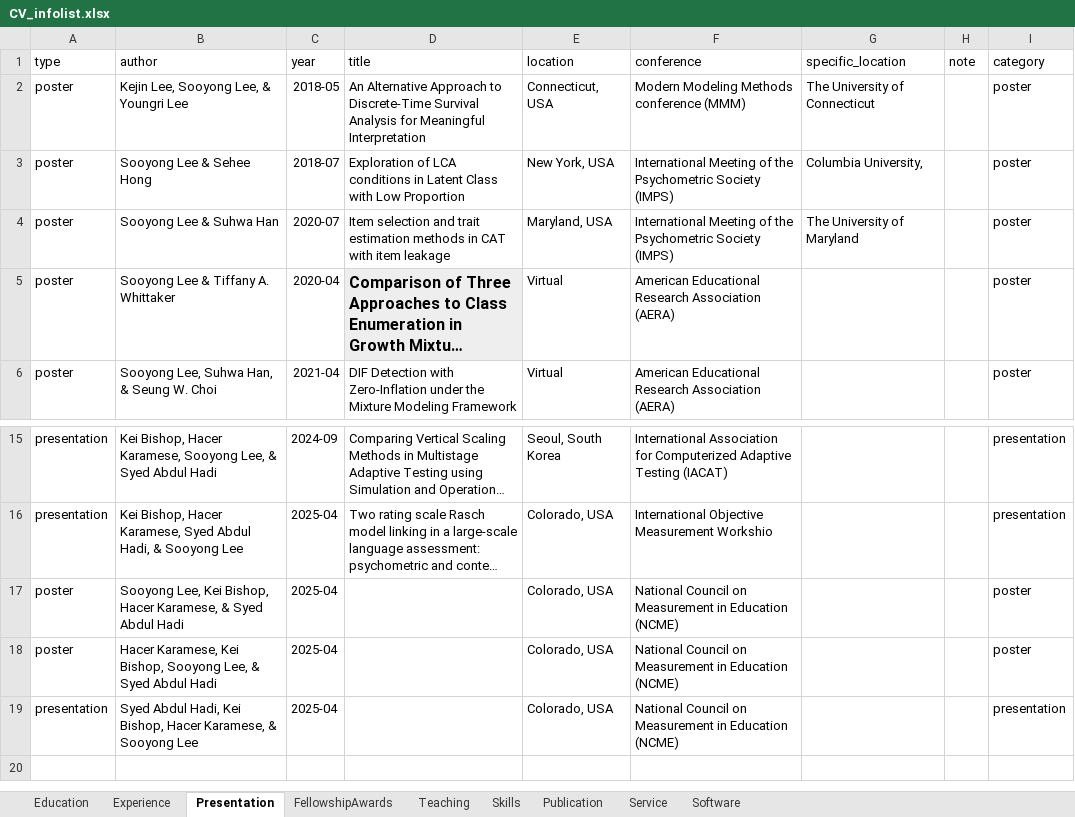
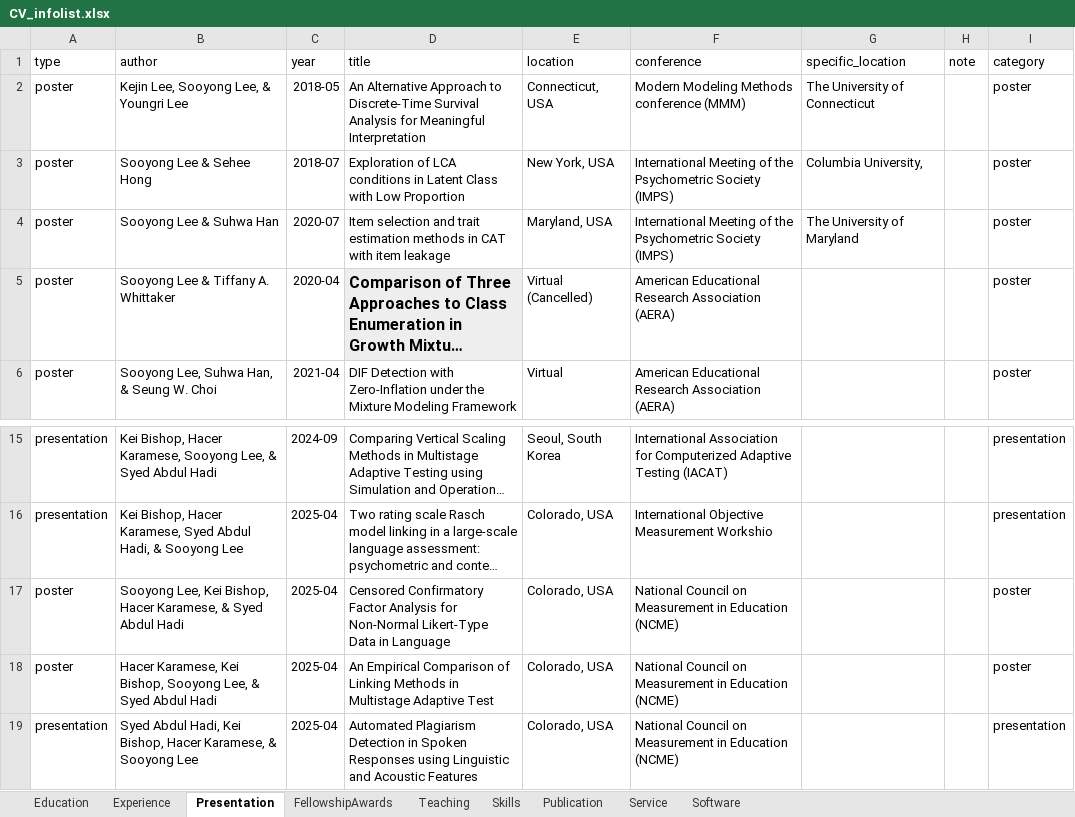
Before and after one commit to sooyongl/sylcv, an Excel workbook: data/CV_infolist.xlsx, sheet Presentation, drawn as a sheet; only a part is shown, gaps mark what is left out; long unchanged cells end in …; values as stored, in another font and other column widths than the file's, no borders; the diff names each change by its address in the sheet, - before the commit and + after, or states it on an @@ line.

Commit message:
Update CV_infolist.xlsx

```diff
--- a/data/CV_infolist.xlsx (sheet Presentation)
+++ b/data/CV_infolist.xlsx (sheet Presentation)
-E5 (location): Virtual
+E5 (location): Virtual (Cancelled)
-D17 (title): (empty)
+D17 (title): Censored Confirmatory Factor Analysis for Non-Normal Likert-Type Data in Language
-D18 (title): (empty)
+D18 (title): An Empirical Comparison of Linking Methods in Multistage Adaptive Test
-D19 (title): (empty)
+D19 (title): Automated Plagiarism Detection in Spoken Responses using Linguistic and Acoustic Features
```
